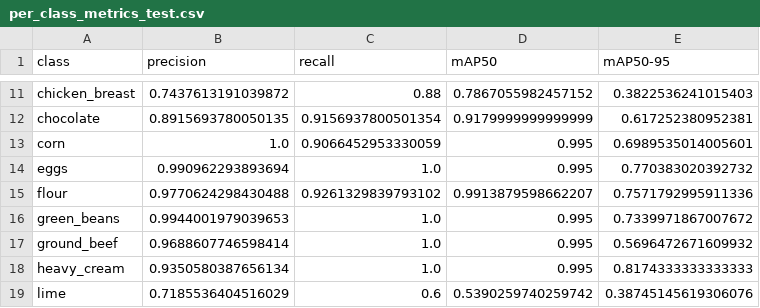
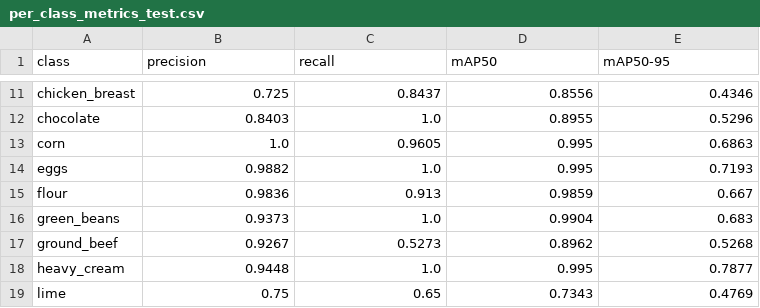
Before and after one commit to dohoangphuc2006/SmartKitchen, a CSV file: reports/per_class_metrics_test.csv, drawn as a sheet; only a part is shown, gaps mark what is left out; the diff covers the shown part only; the diff names each change by its address in the sheet, - before the commit and + after, or states it on an @@ line.

```diff
--- a/reports/per_class_metrics_test.csv
+++ b/reports/per_class_metrics_test.csv
-B11 (precision): 0.7437613191039872
+B11 (precision): 0.725
-C11 (recall): 0.88
+C11 (recall): 0.8437
-D11 (mAP50): 0.7867055982457152
+D11 (mAP50): 0.8556
-E11 (mAP50-95): 0.3822536241015403
+E11 (mAP50-95): 0.4346
-B12 (precision): 0.8915693780050135
+B12 (precision): 0.8403
-C12 (recall): 0.9156937800501354
+C12 (recall): 1.0
-D12 (mAP50): 0.9179999999999999
+D12 (mAP50): 0.8955
-E12 (mAP50-95): 0.617252380952381
+E12 (mAP50-95): 0.5296
-C13 (recall): 0.9066452953330059
+C13 (recall): 0.9605
-E13 (mAP50-95): 0.6989535014005601
+E13 (mAP50-95): 0.6863
-B14 (precision): 0.990962293893694
+B14 (precision): 0.9882
-E14 (mAP50-95): 0.770383020392732
+E14 (mAP50-95): 0.7193
-B15 (precision): 0.9770624298430488
+B15 (precision): 0.9836
-C15 (recall): 0.9261329839793102
+C15 (recall): 0.913
-D15 (mAP50): 0.9913879598662207
+D15 (mAP50): 0.9859
-E15 (mAP50-95): 0.7571792995911336
+E15 (mAP50-95): 0.667
-B16 (precision): 0.9944001979039653
+B16 (precision): 0.9373
-D16 (mAP50): 0.995
+D16 (mAP50): 0.9904
-E16 (mAP50-95): 0.7339971867007672
+E16 (mAP50-95): 0.683
-B17 (precision): 0.9688607746598414
+B17 (precision): 0.9267
-C17 (recall): 1.0
+C17 (recall): 0.5273
-D17 (mAP50): 0.995
+D17 (mAP50): 0.8962
-E17 (mAP50-95): 0.5696472671609932
+E17 (mAP50-95): 0.5268
-B18 (precision): 0.9350580387656134
+B18 (precision): 0.9448
-E18 (mAP50-95): 0.8174333333333333
+E18 (mAP50-95): 0.7877
-B19 (precision): 0.7185536404516029
+B19 (precision): 0.75
-C19 (recall): 0.6
+C19 (recall): 0.65
-D19 (mAP50): 0.5390259740259742
+D19 (mAP50): 0.7343
-E19 (mAP50-95): 0.38745145619306076
+E19 (mAP50-95): 0.4769
```
Also changed, not shown: 63 edited cells elsewhere in this file, reports/per_class_metrics_valid.csv, 41 other files.
